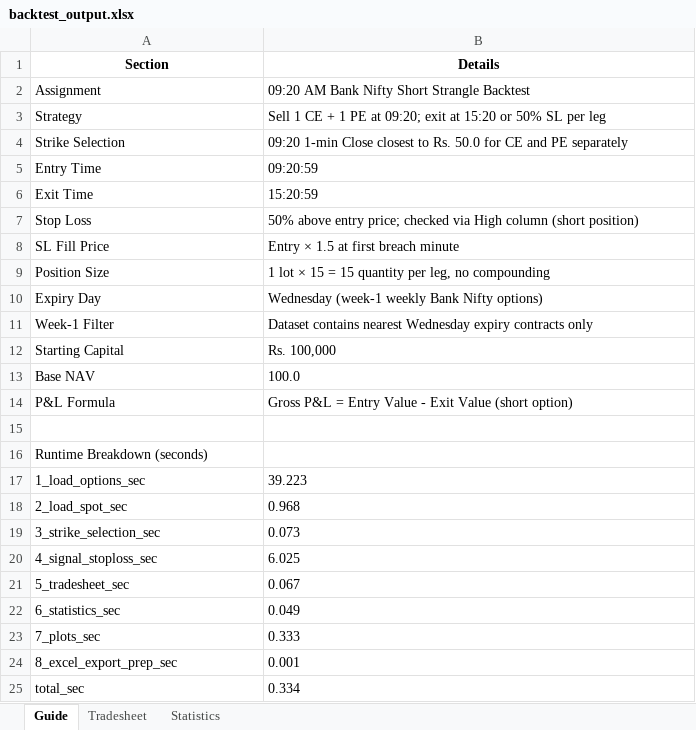
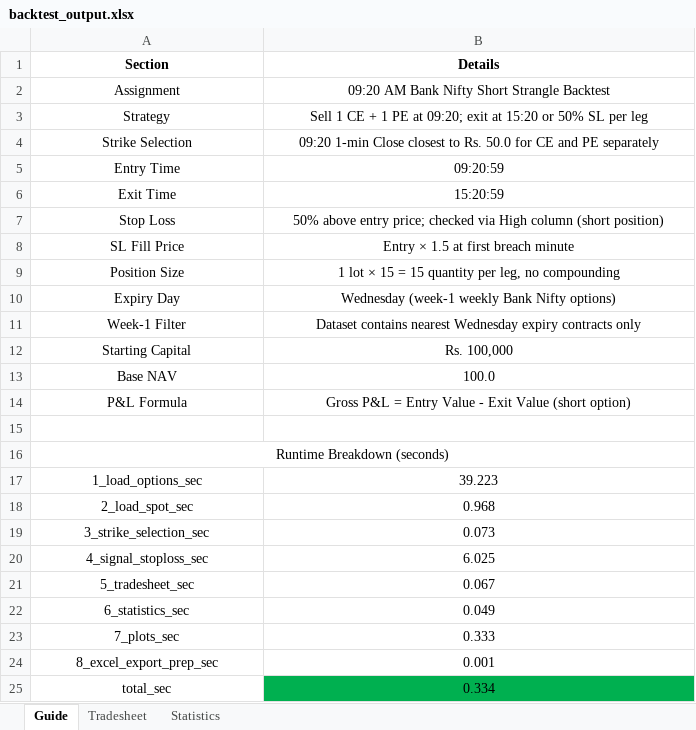
Before and after one commit to MohammedLike/Qode-Assignment, an Excel workbook: backtest_output.xlsx, sheet Guide, drawn as a sheet; values as stored, in another font and other column widths than the file's, no borders; the diff names each change by its address in the sheet, - before the commit and + after, or states it on an @@ line.

```diff
--- a/backtest_output.xlsx (sheet Guide)
+++ b/backtest_output.xlsx (sheet Guide)
-A2:B14 alignment: left
+A2:B14 alignment: center
-A16 alignment: left
+A16 alignment: center
+A16:B16 merged
-A17:B25 alignment: left
+A17:B25 alignment: center
-B25 fill: none
+B25 fill: #00B050
```
Also changed, not shown: sheet Tradesheet, sheet Statistics, 1 other file.
